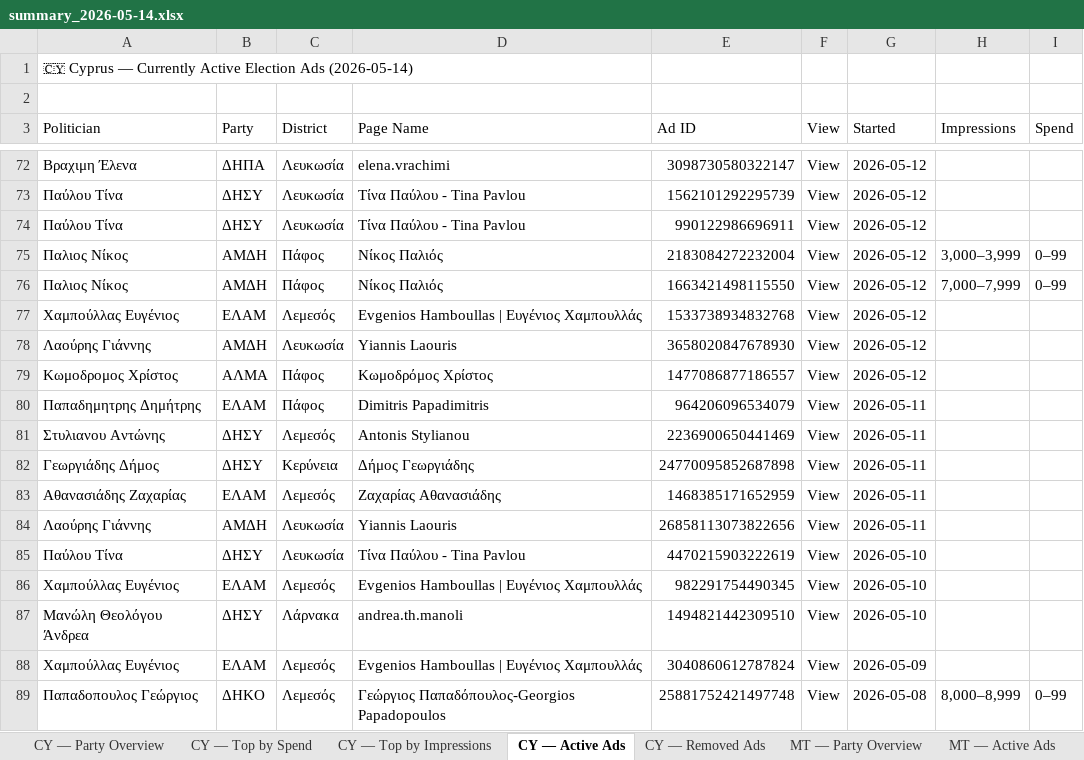
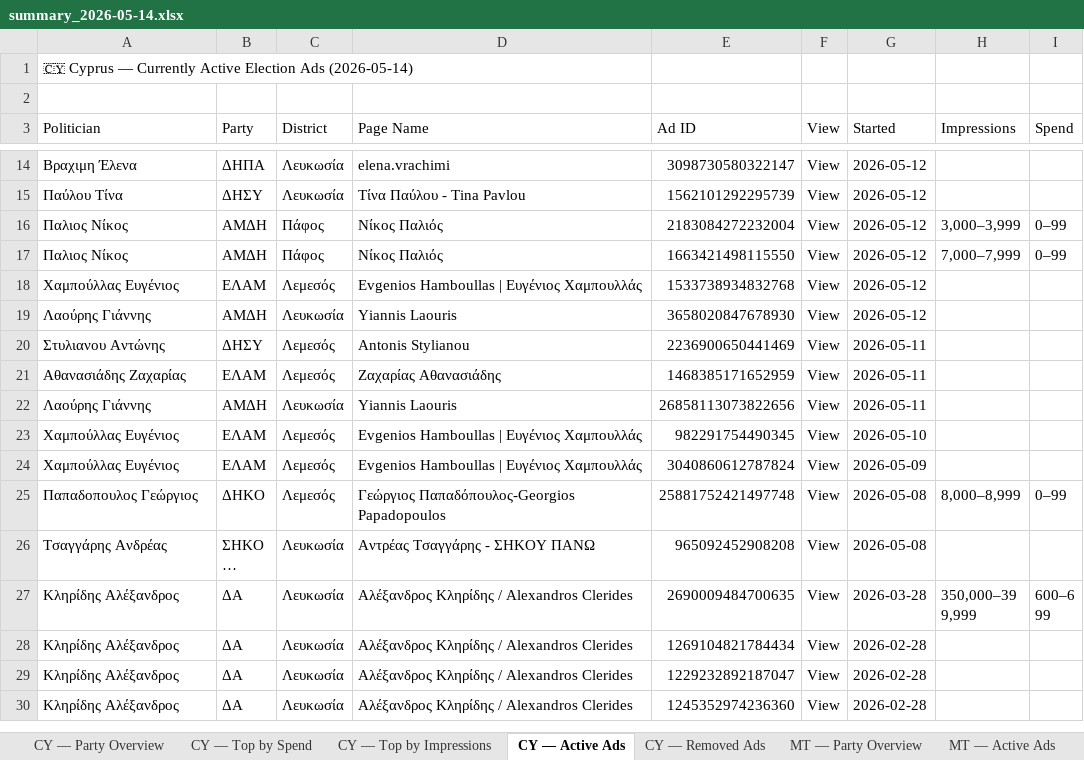
Before and after one commit to militzis/malta-ads-monitor, an Excel workbook: summary_2026-05-14.xlsx, sheet CY — Active Ads, drawn as a sheet; only a part is shown, gaps mark what is left out; the shorter side is filled out with more unchanged rows; long unchanged cells end in …; values as stored, in another font and other column widths than the file's, no cell formats; the diff covers the shown part only; the diff names each change by its address in the sheet, - before the commit and + after, or states it on an @@ line.

```diff
--- a/summary_2026-05-14.xlsx (sheet CY — Active Ads)
+++ b/summary_2026-05-14.xlsx (sheet CY — Active Ads)
-row 74: Παύλου Τίνα | ΔΗΣΥ | Λευκωσία | Τίνα Παύλου - Tina Pavlou | 990122986696911 | View | 2026-05-12
-row 79: Κωμοδρομος Χρίστος | ΑΛΜΑ | Πάφος | Κωμοδρόμος Χρίστος | 1477086877186557 | View | 2026-05-12
-row 80: Παπαδημητρης Δημήτρης | ΕΛΑΜ | Πάφος | Dimitris Papadimitris | 964206096534079 | View | 2026-05-11
-row 82: Γεωργιάδης Δήμος | ΔΗΣΥ | Κερύνεια | Δήμος Γεωργιάδης | 24770095852687898 | View | 2026-05-11
-row 85: Παύλου Τίνα | ΔΗΣΥ | Λευκωσία | Τίνα Παύλου - Tina Pavlou | 4470215903222619 | View | 2026-05-10
-row 87: Μανώλη Θεολόγου Άνδρεα | ΔΗΣΥ | Λάρνακα | andrea.th.manoli | 1494821442309510 | View | 2026-05-10
```
Also changed, not shown: 58 removed rows elsewhere in this sheet, sheet CY — Top by Spend, sheet CY — Top by Impressions, sheet CY — Removed Ads, sheet CY — Party Overview, sheet MT — Active Ads, sheet MT — Party Overview, cell formats, 6 other files.
